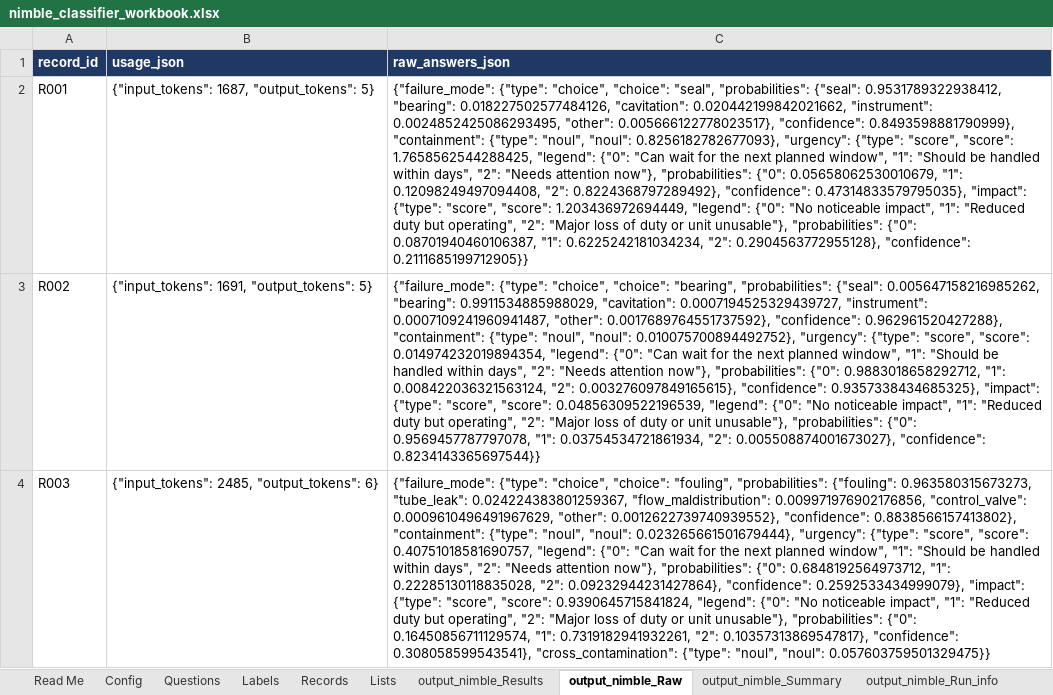
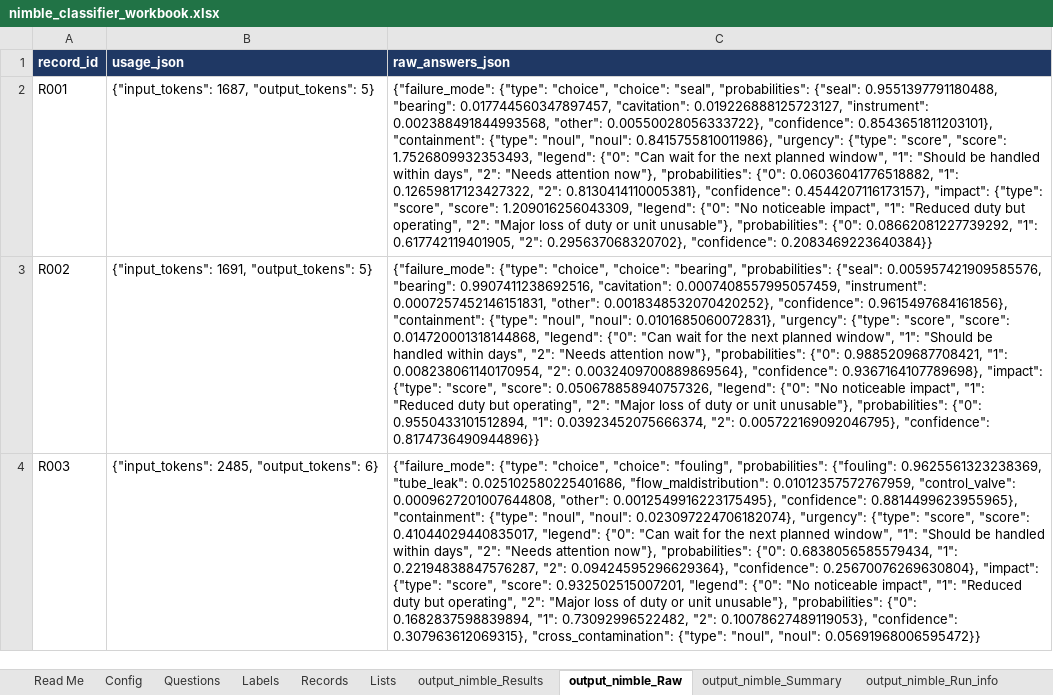
Before and after one commit to ranga291257/nimble_plant, an Excel workbook: nimble_classifier_workbook.xlsx, sheet output_nimble_Raw, drawn as a sheet; only a part is shown; values as stored, in another font and other column widths than the file's, no borders; the diff covers the shown part only; the diff names each change by its address in the sheet, - before the commit and + after, or states it on an @@ line.

```diff
--- a/nimble_classifier_workbook.xlsx (sheet output_nimble_Raw)
+++ b/nimble_classifier_workbook.xlsx (sheet output_nimble_Raw)
-C2 (raw_answers_json): …"probabilities": {"seal": 0.9531789322938412, "bearing": 0.018227502577484126, "cavitation": 0.020442199842021662, "instrument": 0.0024852425086293495, "other": 0.005666122778023517}, "confidence": 0.8493598881790999}, "containment": {"type": "noul", "noul": 0.8256182782677093}, "urgency": {"type": "score", "score": 1.7658562544288425, "legend": {"0": "Can wait for the next planned window", "1": "Should be handled within days", "2": "Needs attention now"}, "probabilities": {"0": 0.05658062530010679, "1": 0.12098249497094408, "2": 0.8224368797289492}, "confidence": 0.47314833579795035}, "impact": {"type": "score", "score": 1.203436972694449, "legend": {"0": "No noticeable impact", "1": "Reduced duty but operating", "2": "Major loss of duty or unit unusable"}, "probabilities": {"0": 0.08701940460106387, "1": 0.6225242181034234, "2": 0.2904563772955128}, "confidence": 0.2111685199712905}}
+C2 (raw_answers_json): …"probabilities": {"seal": 0.9551397791180488, "bearing": 0.017744560347897457, "cavitation": 0.019226888125723127, "instrument": 0.002388491844993568, "other": 0.00550028056333722}, "confidence": 0.8543651811203101}, "containment": {"type": "noul", "noul": 0.8415755810011986}, "urgency": {"type": "score", "score": 1.7526809932353493, "legend": {"0": "Can wait for the next planned window", "1": "Should be handled within days", "2": "Needs attention now"}, "probabilities": {"0": 0.06036041776518882, "1": 0.12659817123427322, "2": 0.8130414110005381}, "confidence": 0.4544207116173157}, "impact": {"type": "score", "score": 1.209016256043309, "legend": {"0": "No noticeable impact", "1": "Reduced duty but operating", "2": "Major loss of duty or unit unusable"}, "probabilities": {"0": 0.08662081227739292, "1": 0.617742119401905, "2": 0.295637068320702}, "confidence": 0.2083469223640384}}
-C3 (raw_answers_json): …"probabilities": {"seal": 0.005647158216985262, "bearing": 0.9911534885988029, "cavitation": 0.0007194525329439727, "instrument": 0.0007109241960941487, "other": 0.0017689764551737592}, "confidence": 0.962961520427288}, "containment": {"type": "noul", "noul": 0.010075700894492752}, "urgency": {"type": "score", "score": 0.014974232019894354, "legend": {"0": "Can wait for the next planned window", "1": "Should be handled within days", "2": "Needs attention now"}, "probabilities": {"0": 0.9883018658292712, "1": 0.008422036321563124, "2": 0.003276097849165615}, "confidence": 0.9357338434685325}, "impact": {"type": "score", "score": 0.04856309522196539, "legend": {"0": "No noticeable impact", "1": "Reduced duty but operating", "2": "Major loss of duty or unit unusable"}, "probabilities": {"0": 0.9569457787797078, "1": 0.03754534721861934, "2": 0.005508874001673027}, "confidence": 0.8234143365697544}}
+C3 (raw_answers_json): …"probabilities": {"seal": 0.005957421909585576, "bearing": 0.9907411238692516, "cavitation": 0.0007408557995057459, "instrument": 0.0007257452146151831, "other": 0.0018348532070420252}, "confidence": 0.9615497684161856}, "containment": {"type": "noul", "noul": 0.0101685060072831}, "urgency": {"type": "score", "score": 0.014720001318144868, "legend": {"0": "Can wait for the next planned window", "1": "Should be handled within days", "2": "Needs attention now"}, "probabilities": {"0": 0.9885209687708421, "1": 0.008238061140170954, "2": 0.0032409700889869564}, "confidence": 0.9367164107789698}, "impact": {"type": "score", "score": 0.050678858940757326, "legend": {"0": "No noticeable impact", "1": "Reduced duty but operating", "2": "Major loss of duty or unit unusable"}, "probabilities": {"0": 0.9550433101512894, "1": 0.03923452075666374, "2": 0.005722169092046795}, "confidence": 0.8174736490944896}}
-C4 (raw_answers_json): …"probabilities": {"fouling": 0.963580315673273, "tube_leak": 0.024224383801259367, "flow_maldistribution": 0.009971976902176856, "control_valve": 0.0009610496491967629, "other": 0.0012622739740939552}, "confidence": 0.8838566157413802}, "containment": {"type": "noul", "noul": 0.023265661501679444}, "urgency": {"type": "score", "score": 0.40751018581690757, "legend": {"0": "Can wait for the next planned window", "1": "Should be handled within days", "2": "Needs attention now"}, "probabilities": {"0": 0.6848192564973712, "1": 0.22285130118835028, "2": 0.09232944231427864}, "confidence": 0.2592533434999079}, "impact": {"type": "score", "score": 0.9390645715841824, "legend": {"0": "No noticeable impact", "1": "Reduced duty but operating", "2": "Major loss of duty or unit unusable"}, "probabilities": {"0": 0.16450856711129574, "1": 0.7319182941932261, "2": 0.10357313869547817}, "confidence": 0.308058599543541}, "cross_contamination": {"type": "noul", "noul": 0.057603759501329475}}
+C4 (raw_answers_json): …"probabilities": {"fouling": 0.9625561323238369, "tube_leak": 0.025102580225401686, "flow_maldistribution": 0.01012357572767959, "control_valve": 0.0009627201007644808, "other": 0.0012549916223175495}, "confidence": 0.8814499623955965}, "containment": {"type": "noul", "noul": 0.023097224706182074}, "urgency": {"type": "score", "score": 0.41044029440835017, "legend": {"0": "Can wait for the next planned window", "1": "Should be handled within days", "2": "Needs attention now"}, "probabilities": {"0": 0.6838056585579434, "1": 0.22194838847576287, "2": 0.09424595296629364}, "confidence": 0.25670076269630804}, "impact": {"type": "score", "score": 0.932502515007201, "legend": {"0": "No noticeable impact", "1": "Reduced duty but operating", "2": "Major loss of duty or unit unusable"}, "probabilities": {"0": 0.1682837598839894, "1": 0.73092996522482, "2": 0.10078627489119053}, "confidence": 0.307963612069315}, "cross_contamination": {"type": "noul", "noul": 0.05691968006595472}}
```
Also changed, not shown: 3 edited cells elsewhere in this sheet, sheet output_nimble_Results, sheet output_compare, sheet output_nimble_Summary, sheet Read Me, sheet output_nimble_Run_info, sheet output_jev_Run_info.
